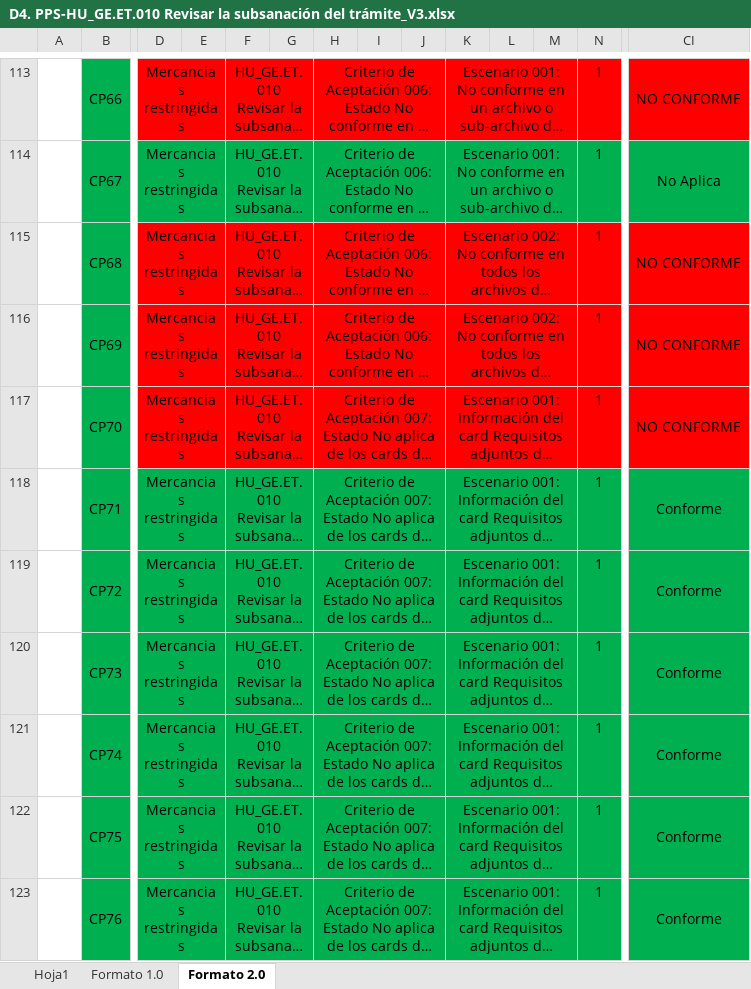
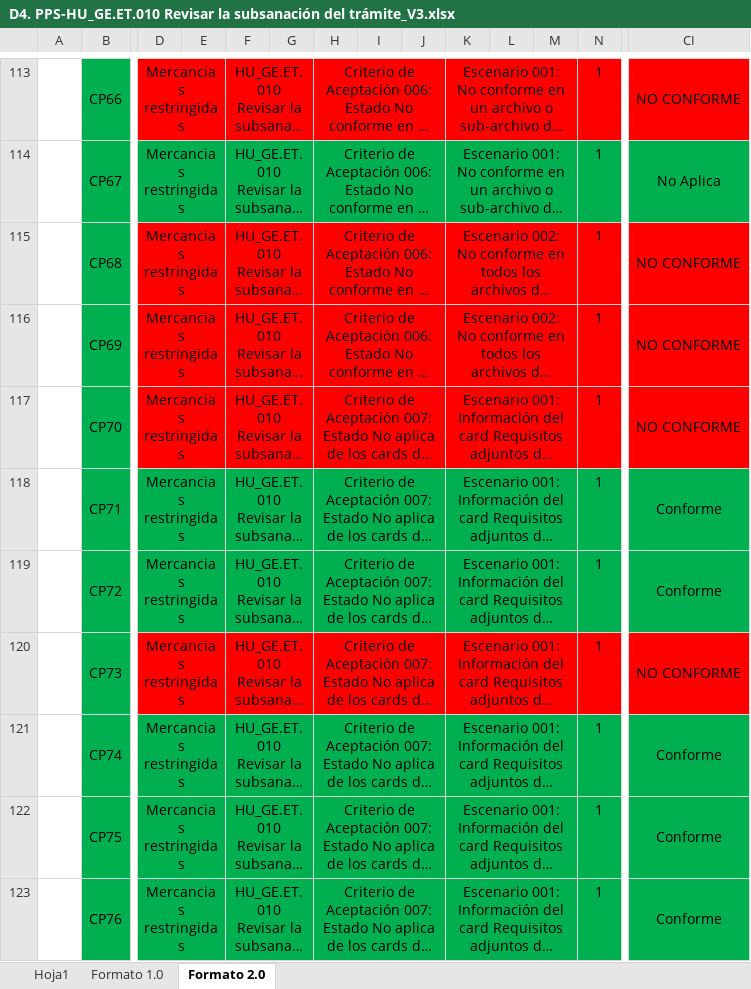
Before and after one commit to TheLastMVK/DocumentoVuce, an Excel workbook: PROYECTO MR/HU_GE.ET.010 Revisar la subsanación del trámite/D4. PPS-HU_GE.ET.010 Revisar la subsanación del trámite_V3.xlsx, sheet Formato 2.0, drawn as a sheet; only a part is shown, gaps mark what is left out; long unchanged cells end in …; values as stored, in another font and other column widths than the file's, no borders; charts and pictures not drawn; the diff covers the shown part only; the diff names each change by its address in the sheet, - before the commit and + after, or states it on an @@ line.

```diff
--- a/PROYECTO MR/HU_GE.ET.010 Revisar la subsanación del trámite/D4. PPS-HU_GE.ET.010 Revisar la subsanación del trámite_V3.xlsx (sheet Formato 2.0)
+++ b/PROYECTO MR/HU_GE.ET.010 Revisar la subsanación del trámite/D4. PPS-HU_GE.ET.010 Revisar la subsanación del trámite_V3.xlsx (sheet Formato 2.0)
-D120:N120 fill: #00B050
+D120:N120 fill: #FF0000
-CI120 fill: #00B050
+CI120 fill: #FF0000
-CI120: Conforme
+CI120: NO CONFORME
```
Also changed, not shown: 51 edited cells and cell formats elsewhere in this sheet, charts or pictures, 1 other file.
